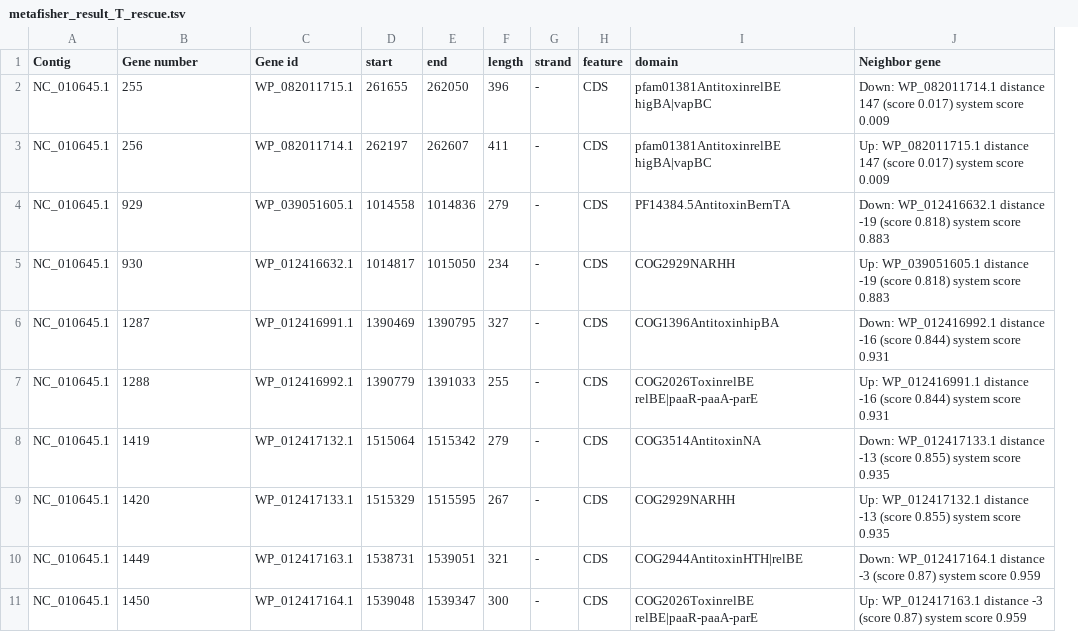
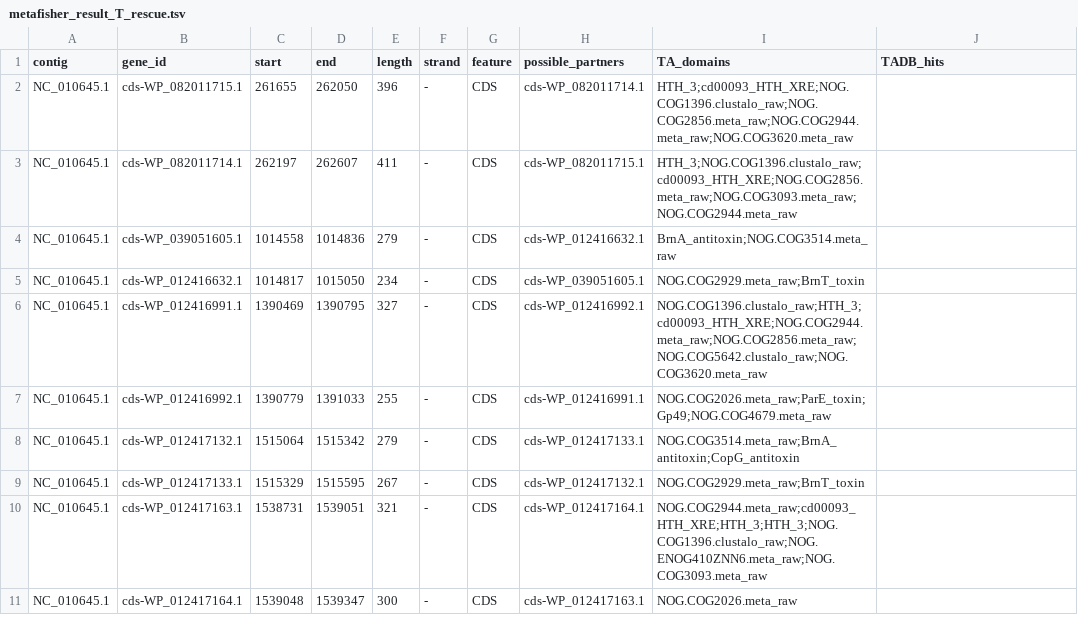
Before and after one commit to JeanMainguy/MeTAfisher, a TSV file: functional_tests/output/GCF_000070465.1_expected_rescue/metafisher_result_T_rescue.tsv, drawn as a sheet; only a part is shown; removed rows and columns are numbered as before the commit, all else as after; the diff covers the shown part only; the diff names each change by its address in the sheet, - before the commit and + after, or states it on an @@ line.

Commit message:
change columns of tabular output

```diff
--- a/functional_tests/output/GCF_000070465.1_expected_rescue/metafisher_result_T_rescue.tsv
+++ b/functional_tests/output/GCF_000070465.1_expected_rescue/metafisher_result_T_rescue.tsv
-column C (Gene id), rows 2-11: WP_082011715.1 | WP_082011714.1 | WP_039051605.1 | WP_012416632.1 | WP_012416991.1 | WP_012416992.1 | WP_012417132.1 | WP_012417133.1 | WP_012417163.1 | WP_012417164.1
+column H (possible_partners), rows 2-11: cds-WP_082011714.1 | cds-WP_082011715.1 | cds-WP_012416632.1 | cds-WP_039051605.1 | cds-WP_012416992.1 | cds-WP_012416991.1 | cds-WP_012417133.1 | cds-WP_012417132.1 | cds-WP_012417164.1 | cds-WP_012417163.1
-A1: Contig
+A1: contig
-B1: Gene number
+B1: gene_id
-I1: domain
+I1: TA_domains
-J1: Neighbor gene
+J1: TADB_hits
-B2 (gene_id): 255
+B2 (gene_id): cds-WP_082011715.1
-I2 (TA_domains): pfam01381AntitoxinrelBE higBA|vapBC
+I2 (TA_domains): HTH_3;cd00093_HTH_XRE;NOG.COG1396.clustalo_raw;NOG.COG2856.meta_raw;NOG.COG2944.meta_raw;NOG.COG3620.meta_raw
-J2 (TADB_hits): Down: WP_082011714.1 distance 147 (score 0.017) system score 0.009
+J2 (TADB_hits): (empty)
-B3 (gene_id): 256
+B3 (gene_id): cds-WP_082011714.1
-I3 (TA_domains): pfam01381AntitoxinrelBE higBA|vapBC
+I3 (TA_domains): HTH_3;NOG.COG1396.clustalo_raw;cd00093_HTH_XRE;NOG.COG2856.meta_raw;NOG.COG3093.meta_raw;NOG.COG2944.meta_raw
-J3 (TADB_hits): Up: WP_082011715.1 distance 147 (score 0.017) system score 0.009
+J3 (TADB_hits): (empty)
-B4 (gene_id): 929
+B4 (gene_id): cds-WP_039051605.1
-I4 (TA_domains): PF14384.5AntitoxinBernTA
+I4 (TA_domains): BrnA_antitoxin;NOG.COG3514.meta_raw
-J4 (TADB_hits): Down: WP_012416632.1 distance -19 (score 0.818) system score 0.883
+J4 (TADB_hits): (empty)
-B5 (gene_id): 930
+B5 (gene_id): cds-WP_012416632.1
-I5 (TA_domains): COG2929NARHH
+I5 (TA_domains): NOG.COG2929.meta_raw;BrnT_toxin
-J5 (TADB_hits): Up: WP_039051605.1 distance -19 (score 0.818) system score 0.883
+J5 (TADB_hits): (empty)
-B6 (gene_id): 1287
+B6 (gene_id): cds-WP_012416991.1
-I6 (TA_domains): COG1396AntitoxinhipBA
+I6 (TA_domains): NOG.COG1396.clustalo_raw;HTH_3;cd00093_HTH_XRE;NOG.COG2944.meta_raw;NOG.COG2856.meta_raw;NOG.COG5642.clustalo_raw;NOG.COG3620.meta_raw
-J6 (TADB_hits): Down: WP_012416992.1 distance -16 (score 0.844) system score 0.931
+J6 (TADB_hits): (empty)
-B7 (gene_id): 1288
+B7 (gene_id): cds-WP_012416992.1
-I7 (TA_domains): COG2026ToxinrelBE relBE|paaR-paaA-parE
+I7 (TA_domains): NOG.COG2026.meta_raw;ParE_toxin;Gp49;NOG.COG4679.meta_raw
-J7 (TADB_hits): Up: WP_012416991.1 distance -16 (score 0.844) system score 0.931
+J7 (TADB_hits): (empty)
-B8 (gene_id): 1419
+B8 (gene_id): cds-WP_012417132.1
-I8 (TA_domains): COG3514AntitoxinNA
+I8 (TA_domains): NOG.COG3514.meta_raw;BrnA_antitoxin;CopG_antitoxin
-J8 (TADB_hits): Down: WP_012417133.1 distance -13 (score 0.855) system score 0.935
+J8 (TADB_hits): (empty)
-B9 (gene_id): 1420
+B9 (gene_id): cds-WP_012417133.1
-I9 (TA_domains): COG2929NARHH
+I9 (TA_domains): NOG.COG2929.meta_raw;BrnT_toxin
-J9 (TADB_hits): Up: WP_012417132.1 distance -13 (score 0.855) system score 0.935
+J9 (TADB_hits): (empty)
-B10 (gene_id): 1449
+B10 (gene_id): cds-WP_012417163.1
-I10 (TA_domains): COG2944AntitoxinHTH|relBE
+I10 (TA_domains): NOG.COG2944.meta_raw;cd00093_HTH_XRE;HTH_3;HTH_3;NOG.COG1396.clustalo_raw;NOG.ENOG410ZNN6.meta_raw;NOG.COG3093.meta_raw
-J10 (TADB_hits): Down: WP_012417164.1 distance -3 (score 0.87) system score 0.959
+J10 (TADB_hits): (empty)
-B11 (gene_id): 1450
+B11 (gene_id): cds-WP_012417164.1
-I11 (TA_domains): COG2026ToxinrelBE relBE|paaR-paaA-parE
+I11 (TA_domains): NOG.COG2026.meta_raw
-J11 (TADB_hits): Up: WP_012417163.1 distance -3 (score 0.87) system score 0.959
+J11 (TADB_hits): (empty)
```
Also changed, not shown: 15 edited cells elsewhere in this file, functional_tests/output/GCF_000070465.1_expected/metafisher_result_T.tsv, 8 other files.
